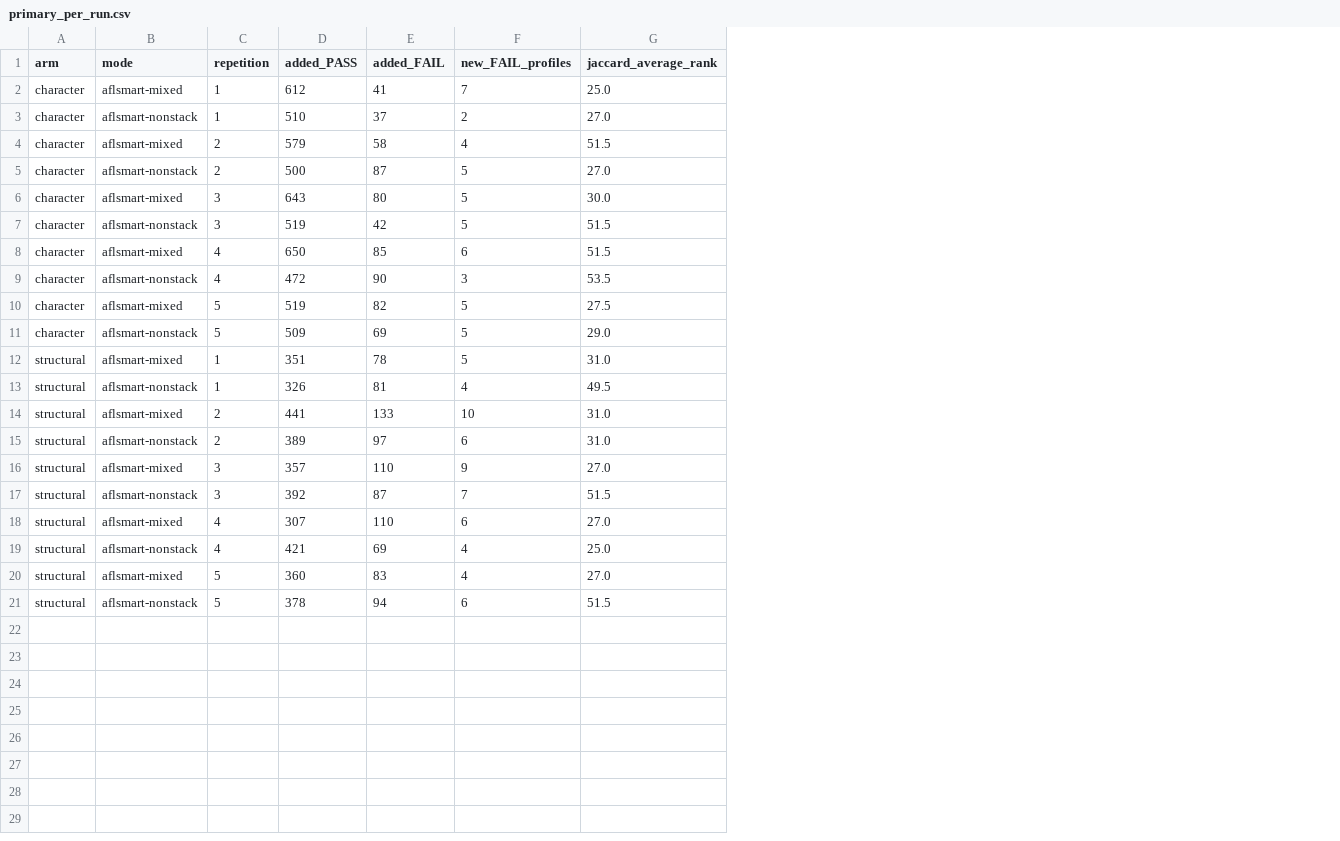
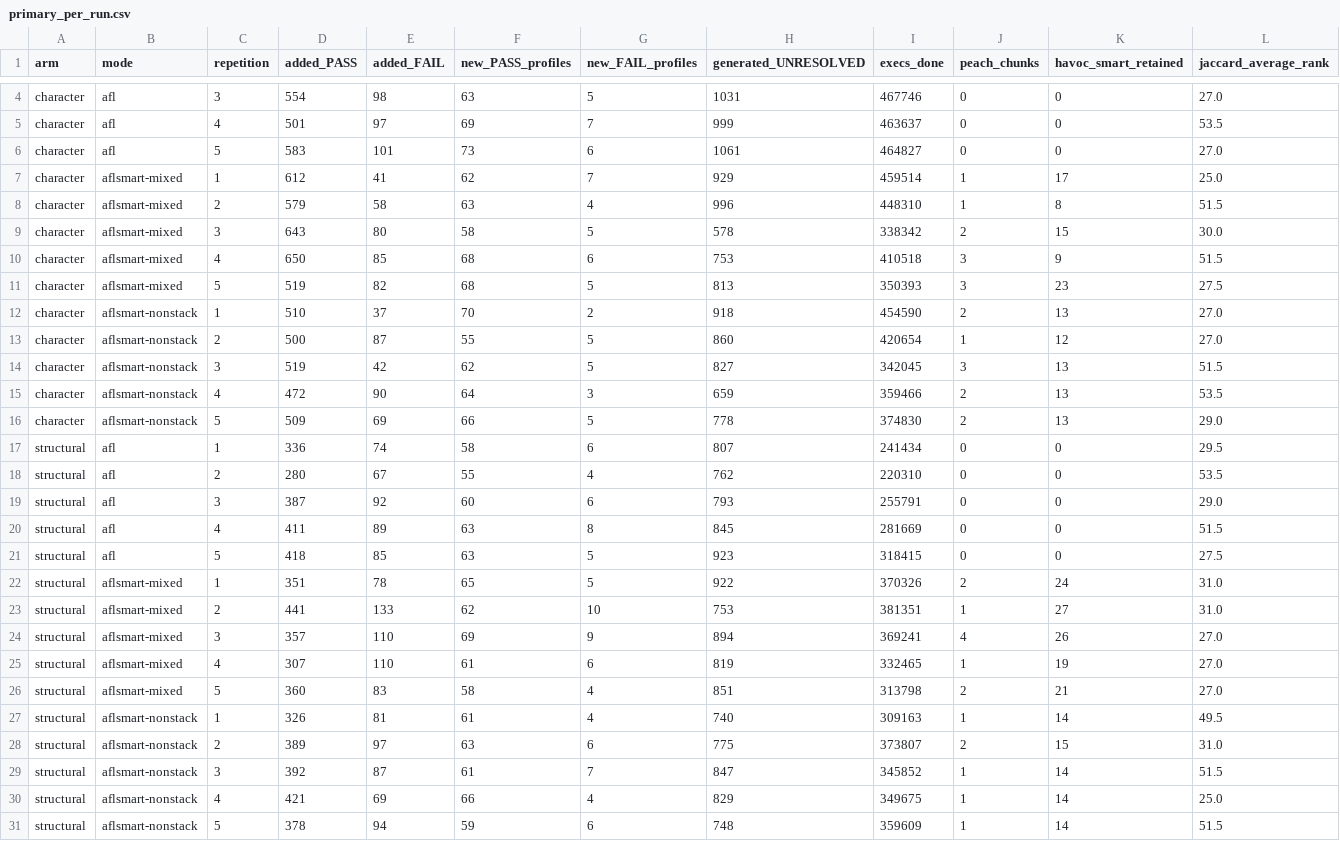
Before and after one commit to Mwick01/ddmin-xml-sbfl, a CSV file: reports/yamlcpp_cr_structure_comparison/primary_per_run.csv, drawn as a sheet; only a part is shown, gaps mark what is left out; addresses are those after the commit; rows hold the shown columns only; the diff covers the shown part only; the diff names each change by its address in the sheet, - before the commit and + after, or states it on an @@ line.

Commit message:
Add structural plain AFL formal comparison

```diff
--- a/reports/yamlcpp_cr_structure_comparison/primary_per_run.csv
+++ b/reports/yamlcpp_cr_structure_comparison/primary_per_run.csv
+column F (new_PASS_profiles), row 7: 62; rows 12-16: 70 | 55 | 62 | 64 | 66; row 22: 65; rows 27-31: 61 | 63 | 61 | 66 | 59
+column H (generated_UNRESOLVED), row 7: 929; rows 12-16: 918 | 860 | 827 | 659 | 778; row 22: 922; rows 27-31: 740 | 775 | 847 | 829 | 748
+column I (execs_done), row 7: 459514; rows 12-16: 454590 | 420654 | 342045 | 359466 | 374830; row 22: 370326; rows 27-31: 309163 | 373807 | 345852 | 349675 | 359609
+column J (peach_chunks), row 7: 1; rows 12-16: 2 | 1 | 3 | 2 | 2; row 22: 2; rows 27-31: 1 | 2 | 1 | 1 | 1
+column K (havoc_smart_retained), row 7: 17; rows 12-16: 13 | 12 | 13 | 13 | 13; row 22: 24; rows 27-31: 14 | 15 | 14 | 14 | 14
+row 4: character | afl | 3 | 554 | 98 | 63 | 5 | 1031 | 467746 | 0 | 0 | 27.0
+row 5: character | afl | 4 | 501 | 97 | 69 | 7 | 999 | 463637 | 0 | 0 | 53.5
+row 6: character | afl | 5 | 583 | 101 | 73 | 6 | 1061 | 464827 | 0 | 0 | 27.0
@@ row 4 moved to row 8: character @@
@@ row 6 moved to row 9: character @@
@@ row 8 moved to row 10: character @@
@@ row 10 moved to row 11: character @@
+row 17: structural | afl | 1 | 336 | 74 | 58 | 6 | 807 | 241434 | 0 | 0 | 29.5
+row 18: structural | afl | 2 | 280 | 67 | 55 | 4 | 762 | 220310 | 0 | 0 | 53.5
+row 19: structural | afl | 3 | 387 | 92 | 60 | 6 | 793 | 255791 | 0 | 0 | 29.0
+row 20: structural | afl | 4 | 411 | 89 | 63 | 8 | 845 | 281669 | 0 | 0 | 51.5
+row 21: structural | afl | 5 | 418 | 85 | 63 | 5 | 923 | 318415 | 0 | 0 | 27.5
@@ row 14 moved to row 23: structural @@
@@ row 16 moved to row 24: structural @@
@@ row 18 moved to row 25: structural @@
@@ row 20 moved to row 26: structural @@
```
Also changed, not shown: 2 added rows elsewhere in this file, reports/yamlcpp_cr_structure_comparison/fuzz_comparison.csv, reports/yamlcpp_cr_structure_comparison/nonnull_per_run.csv, 5 other files.
